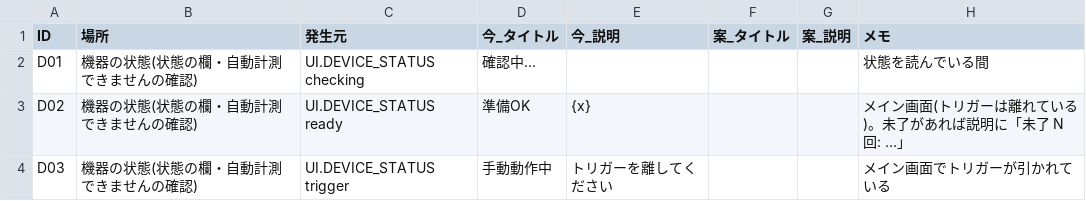
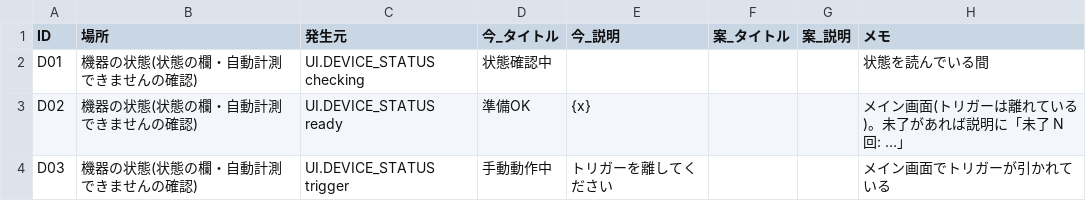
Before and after one commit to rei-watanabe-chiba/CHIBAZAIDAN_TRACER5iCTRL, a CSV file: docs/messages_review.csv, drawn as a sheet; only a part is shown.

```diff
--- a/docs/messages_review.csv
+++ b/docs/messages_review.csv
@@ -1,3 +1,3 @@
 ID,場所,発生元,今_タイトル,今_説明,案_タイトル,案_説明,メモ
-D01,機器の状態(状態の欄・自動計測できませんの確認),UI.DEVICE_STATUS checking,確認中…,,,,状態を読んでいる間
+D01,機器の状態(状態の欄・自動計測できませんの確認),UI.DEVICE_STATUS checking,状態確認中,,,,状態を読んでいる間
 D02,機器の状態(状態の欄・自動計測できませんの確認),UI.DEVICE_STATUS ready,準備OK,{x},,,メイン画面(トリガーは離れている)。未了があれば説明に「未了 N 回: …」
```
Also changed, not shown: 5 other files.
